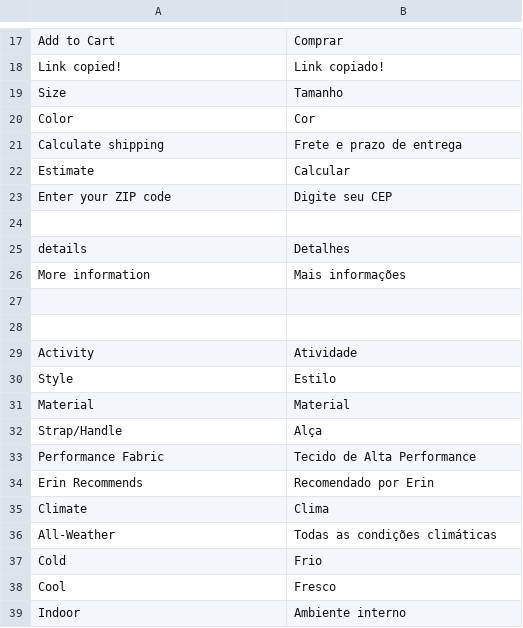
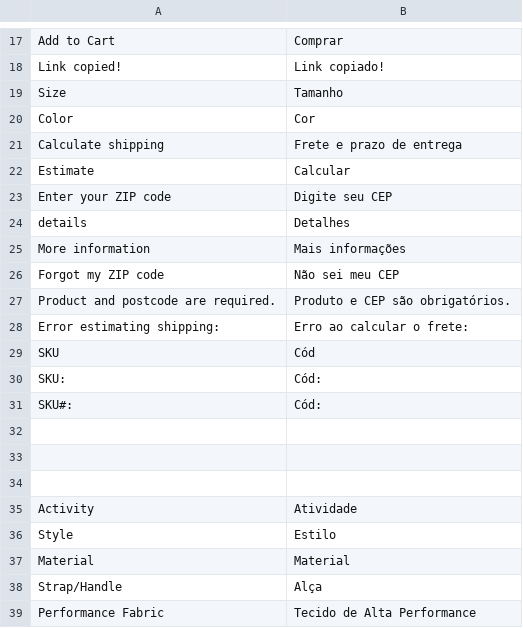
Before and after one commit to iago-fragnan/ic15, a CSV file: src/app/design/frontend/Avanti/innovation/i18n/pt_BR.csv, drawn as a sheet; only a part is shown, gaps mark what is left out; the shorter side is filled out with more unchanged rows.

Commit message:
fix detail and more information section add banner out of stock product

```diff
--- a/src/app/design/frontend/Avanti/innovation/i18n/pt_BR.csv
+++ b/src/app/design/frontend/Avanti/innovation/i18n/pt_BR.csv
@@ -23,5 +23,11 @@
 "Enter your ZIP code", "Digite seu CEP"
-
 "details", "Detalhes"
 "More information", "Mais informações"
+"Forgot my ZIP code", "Não sei meu CEP"
+"Product and postcode are required.", "Produto e CEP são obrigatórios."
+"Error estimating shipping: ", "Erro ao calcular o frete: "
+"SKU","Cód"
+"SKU:","Cód:"
+"SKU#:","Cód:"
+
 
```
Also changed, not shown: 10 other files.
